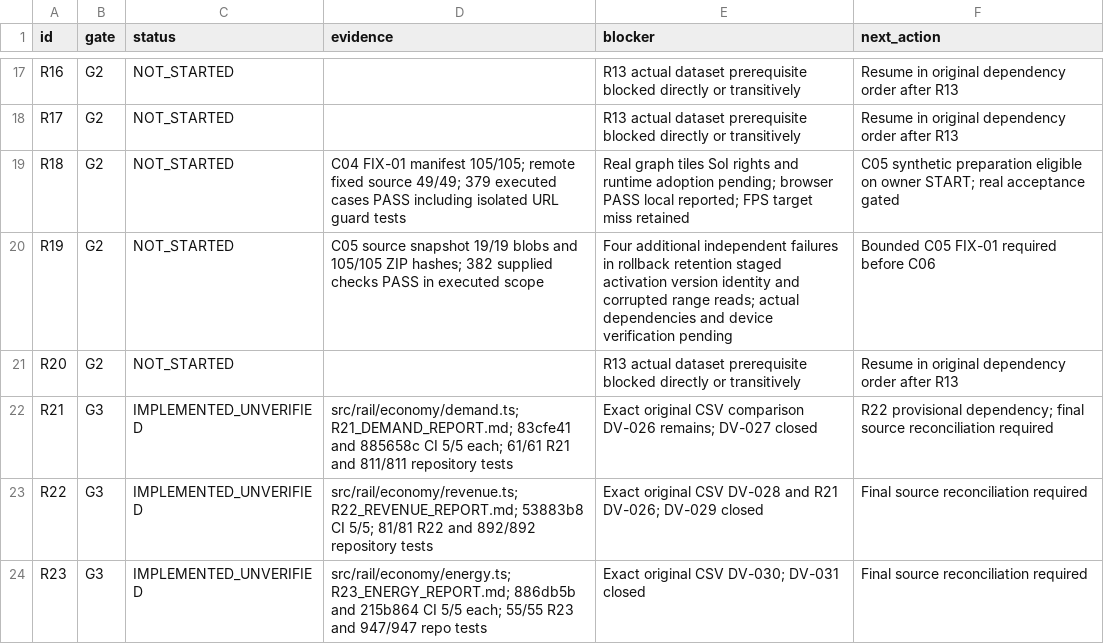
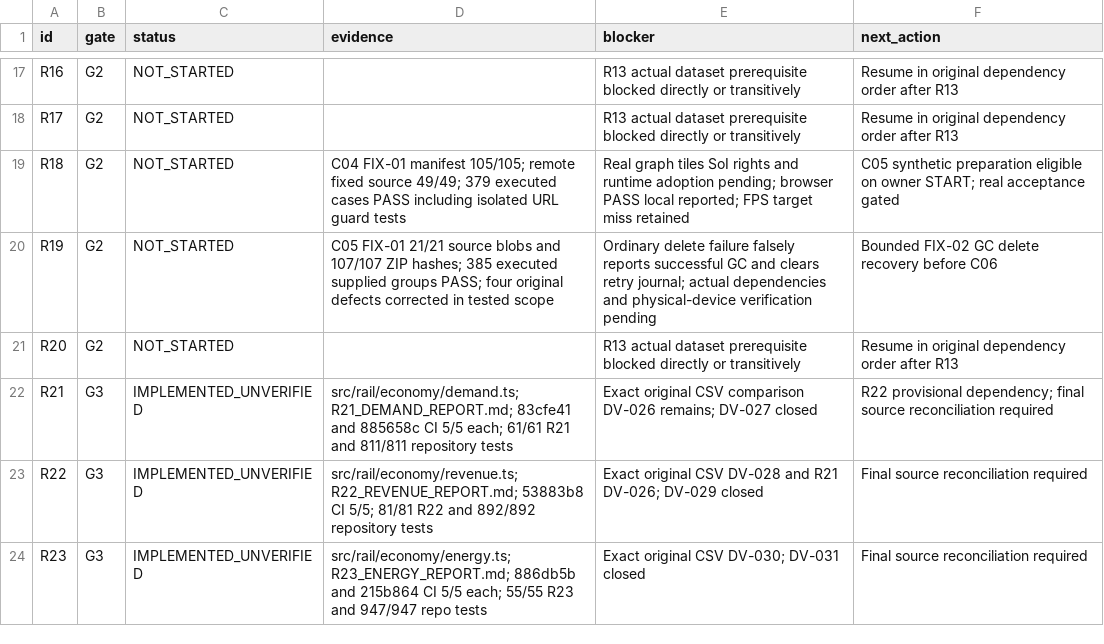
Before and after one commit to S2zxx0zxx/Railway-Ceo-, a CSV file: docs/railway/EXECUTION_LEDGER.csv, drawn as a sheet; only a part is shown, gaps mark what is left out.

```diff
--- a/docs/railway/EXECUTION_LEDGER.csv
+++ b/docs/railway/EXECUTION_LEDGER.csv
@@ -19,3 +19,3 @@ R17,G2,NOT_STARTED,,R13 actual dataset prerequisite blocked directly or transiti
 R18,G2,NOT_STARTED,C04 FIX-01 manifest 105/105; remote fixed source 49/49; 379 executed cases PASS including isolated URL guard tests,Real graph tiles SoI rights and runtime adoption pending; browser PASS local reported; FPS target miss retained,C05 synthetic preparation eligible on owner START; real acceptance gated
-R19,G2,NOT_STARTED,C05 source snapshot 19/19 blobs and 105/105 ZIP hashes; 382 supplied checks PASS in executed scope,Four additional independent failures in rollback retention staged activation version identity and corrupted range reads; actual dependencies and device verification pending,Bounded C05 FIX-01 required before C06
+R19,G2,NOT_STARTED,C05 FIX-01 21/21 source blobs and 107/107 ZIP hashes; 385 executed supplied groups PASS; four original defects corrected in tested scope,Ordinary delete failure falsely reports successful GC and clears retry journal; actual dependencies and physical-device verification pending,Bounded FIX-02 GC delete recovery before C06
 R20,G2,NOT_STARTED,,R13 actual dataset prerequisite blocked directly or transitively,Resume in original dependency order after R13
```
Also changed, not shown: docs/railway/REMAINING_IMPLEMENTATION_LEDGER.csv, 4 other files.
